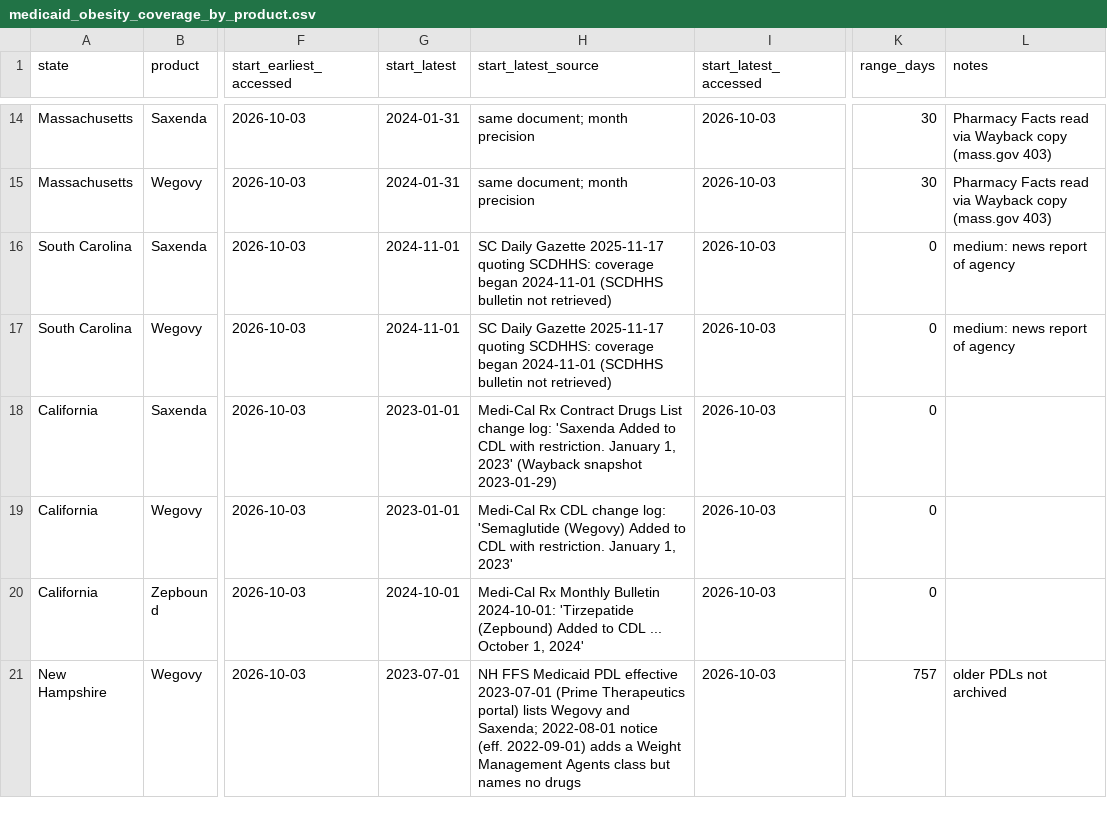
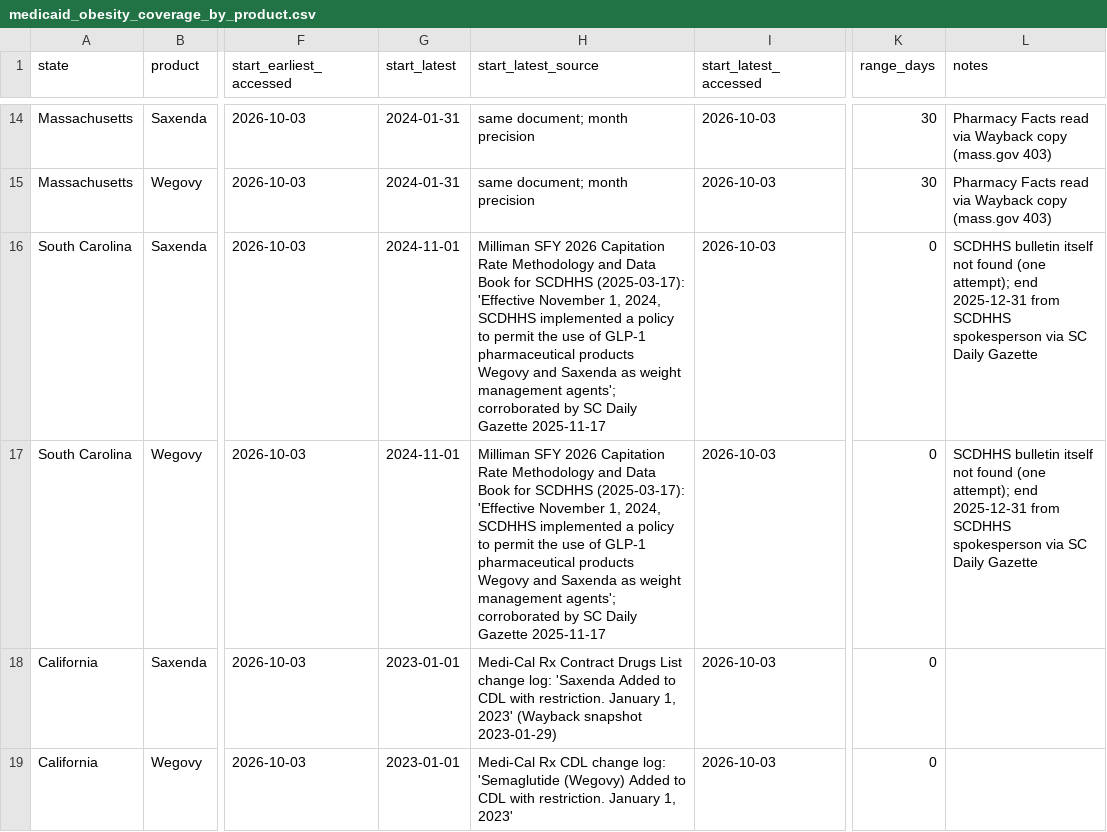
Before and after one commit to erickyegon/incretin-access-value, a CSV file: data/reference/medicaid_obesity_coverage_by_product.csv, drawn as a sheet; only a part is shown, gaps mark what is left out; the shorter side is filled out with more unchanged rows; the diff names each change by its address in the sheet, - before the commit and + after, or states it on an @@ line.

```diff
--- a/data/reference/medicaid_obesity_coverage_by_product.csv
+++ b/data/reference/medicaid_obesity_coverage_by_product.csv
-H16:H17 (start_latest_source): SC Daily Gazette 2025-11-17 quoting SCDHHS: coverage began 2024-11-01 (SCDHHS bulletin not retrieved)
+H16:H17 (start_latest_source): Milliman SFY 2026 Capitation Rate Methodology and Data Book for SCDHHS (2025-03-17): 'Effective November 1, 2024, SCDHHS implemented a policy to permit the use of GLP-1 pharmaceutical products Wegovy and Saxenda as weight management agents'; corroborated by SC Daily Gazette 2025-11-17
-L16:L17 (notes): medium: news report of agency
+L16:L17 (notes): SCDHHS bulletin itself not found (one attempt); end 2025-12-31 from SCDHHS spokesperson via SC Daily Gazette
```
Also changed, not shown: data/manifest.csv, data/reference/medicaid_obesity_coverage.csv, 2 other files.
